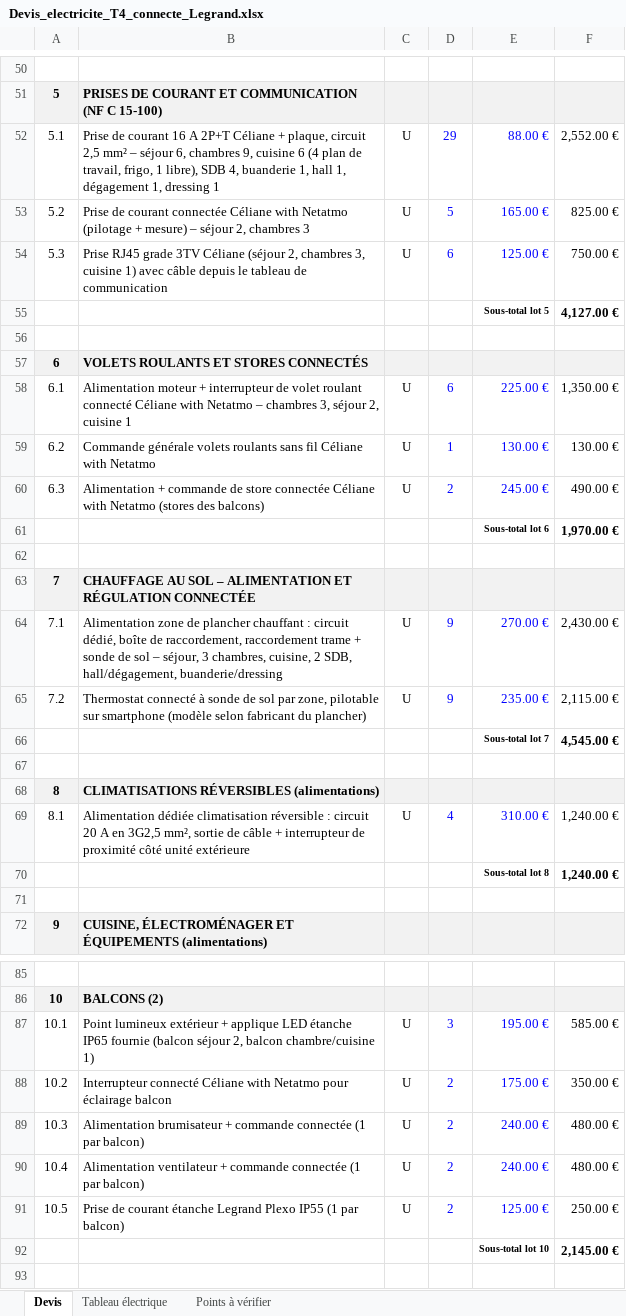
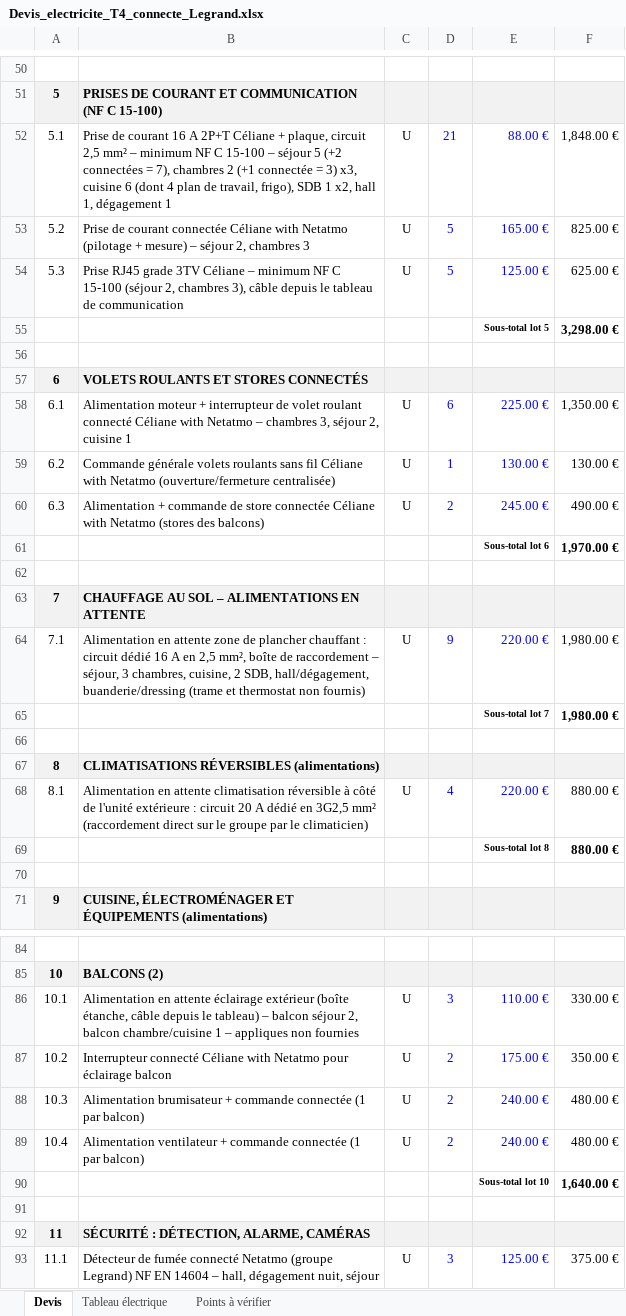
Before and after one commit to spiridon06/Maurel-ec, an Excel workbook: devis/Devis_electricite_T4_connecte_Legrand.xlsx, sheet Devis, drawn as a sheet; only a part is shown, gaps mark what is left out; the shorter side is filled out with more unchanged rows; values as stored, in another font and other column widths than the file's, no borders; removed rows and columns are numbered as before the commit, all else as after; the diff covers the shown part only; the diff names each change by its address in the sheet, - before the commit and + after, or states it on an @@ line.

```diff
--- a/devis/Devis_electricite_T4_connecte_Legrand.xlsx (sheet Devis)
+++ b/devis/Devis_electricite_T4_connecte_Legrand.xlsx (sheet Devis)
-row 52: 5.1 | Prise de courant 16 A 2P+T Céliane + plaque, circuit 2,5 mm² – séjour 6, chambres 9, cuisine 6 (4 plan de travail, frigo, 1 libre), SDB 4, buanderie 1, hall 1, dégagement 1, dressing 1 | U | 29 | 88.00 € | 2,552.00 €
+row 52: 5.1 | Prise de courant 16 A 2P+T Céliane + plaque, circuit 2,5 mm² – minimum NF C 15-100 – séjour 5 (+2 connectées = 7), chambres 2 (+1 connectée = 3) x3, cuisine 6 (dont 4 plan de travail, frigo), SDB 1 x2, hall 1, dégagement 1 | U | 21 | 88.00 € | 1,848.00 €
-row 54: 5.3 | Prise RJ45 grade 3TV Céliane (séjour 2, chambres 3, cuisine 1) avec câble depuis le tableau de communication | U | 6 | 125.00 € | 750.00 €
-row 55:  |  |  |  | Sous-total lot 5 | 4,127.00 €
+row 54: 5.3 | Prise RJ45 grade 3TV Céliane – minimum NF C 15-100 (séjour 2, chambres 3), câble depuis le tableau de communication | U | 5 | 125.00 € | 625.00 €
+row 55:  |  |  |  | Sous-total lot 5 | 3,298.00 €
-B59: …with Netatmo
+B59: …with Netatmo (ouverture/fermeture centralisée)
-B63: …SOL – ALIMENTATION ET RÉGULATION CONNECTÉE
+B63: …SOL – ALIMENTATIONS EN ATTENTE
-B64: Alimentation zone de plancher chauffant : circuit dédié, boîte de raccordement, raccordement trame + sonde de sol – séjour, 3 chambres, cuisine, 2 SDB, hall/dégagement, buanderie/dressing
+B64: Alimentation en attente zone de plancher chauffant : circuit dédié 16 A en 2,5 mm², boîte de raccordement – séjour, 3 chambres, cuisine, 2 SDB, hall/dégagement, buanderie/dressing (trame et thermostat non fournis)
-E64: 270.00 €
+E64: 220.00 €
-F64: 2,430.00 €
+F64: 1,980.00 €
-row 65: 7.2 | Thermostat connecté à sonde de sol par zone, pilotable sur smartphone (modèle selon fabricant du plancher) | U | 9 | 235.00 € | 2,115.00 €
-F65: 4,545.00 €
+F65: 1,980.00 €
-row 69: 8.1 | Alimentation dédiée climatisation réversible : circuit 20 A en 3G2,5 mm², sortie de câble + interrupteur de proximité côté unité extérieure | U | 4 | 310.00 € | 1,240.00 €
-row 70:  |  |  |  | Sous-total lot 8 | 1,240.00 €
+row 68: 8.1 | Alimentation en attente climatisation réversible à côté de l'unité extérieure : circuit 20 A dédié en 3G2,5 mm² (raccordement direct sur le groupe par le climaticien) | U | 4 | 220.00 € | 880.00 €
+row 69:  |  |  |  | Sous-total lot 8 | 880.00 €
-row 87: 10.1 | Point lumineux extérieur + applique LED étanche IP65 fournie (balcon séjour 2, balcon chambre/cuisine 1) | U | 3 | 195.00 € | 585.00 €
+row 86: 10.1 | Alimentation en attente éclairage extérieur (boîte étanche, câble depuis le tableau) – balcon séjour 2, balcon chambre/cuisine 1 – appliques non fournies | U | 3 | 110.00 € | 330.00 €
-row 91: 10.5 | Prise de courant étanche Legrand Plexo IP55 (1 par balcon) | U | 2 | 125.00 € | 250.00 €
-F90: 2,145.00 €
+F90: 1,640.00 €
```
Also changed, not shown: 1 removed row, 10 edited cells and row numbers in column A elsewhere in this sheet, sheet Tableau électrique, sheet Points à vérifier, formulas that keep their value, 2 other files.
